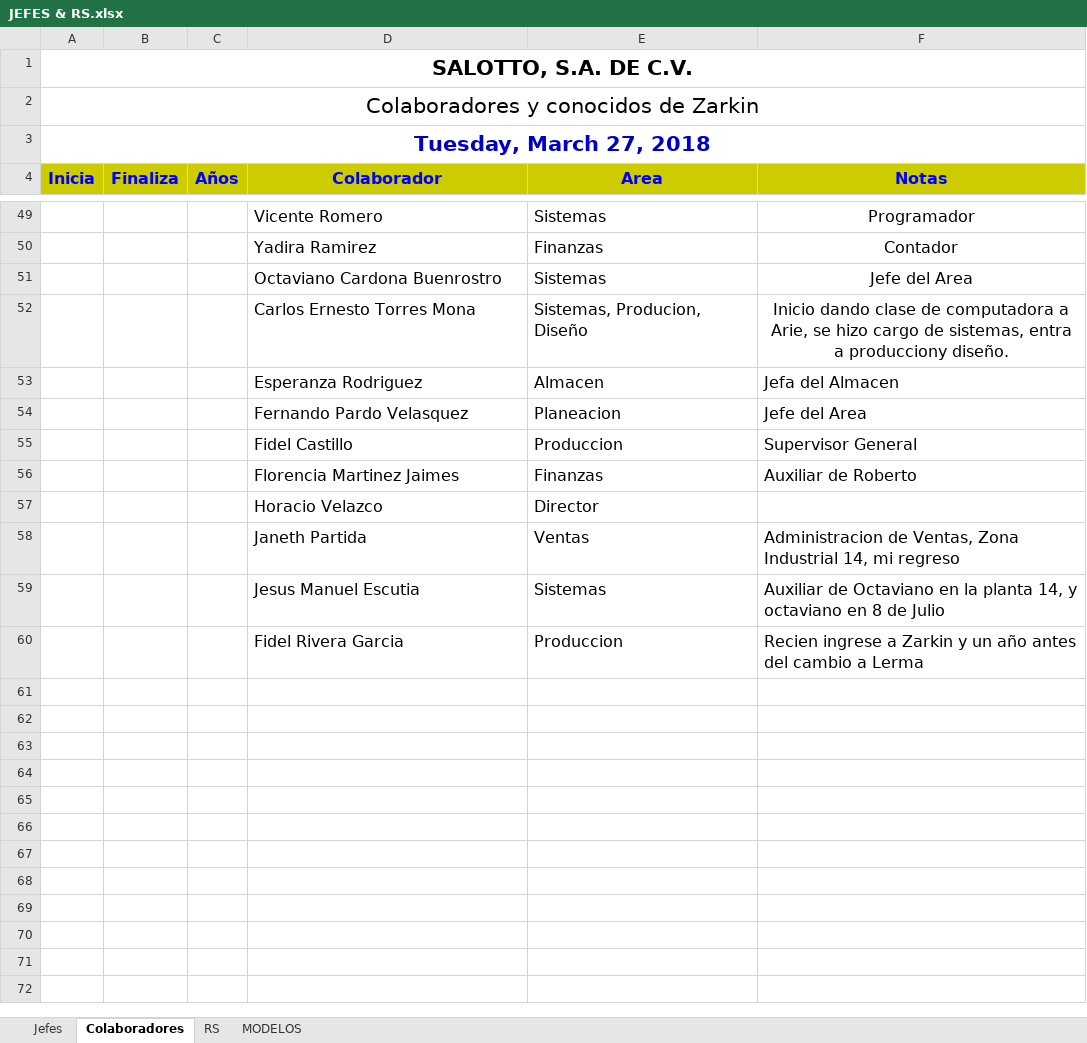
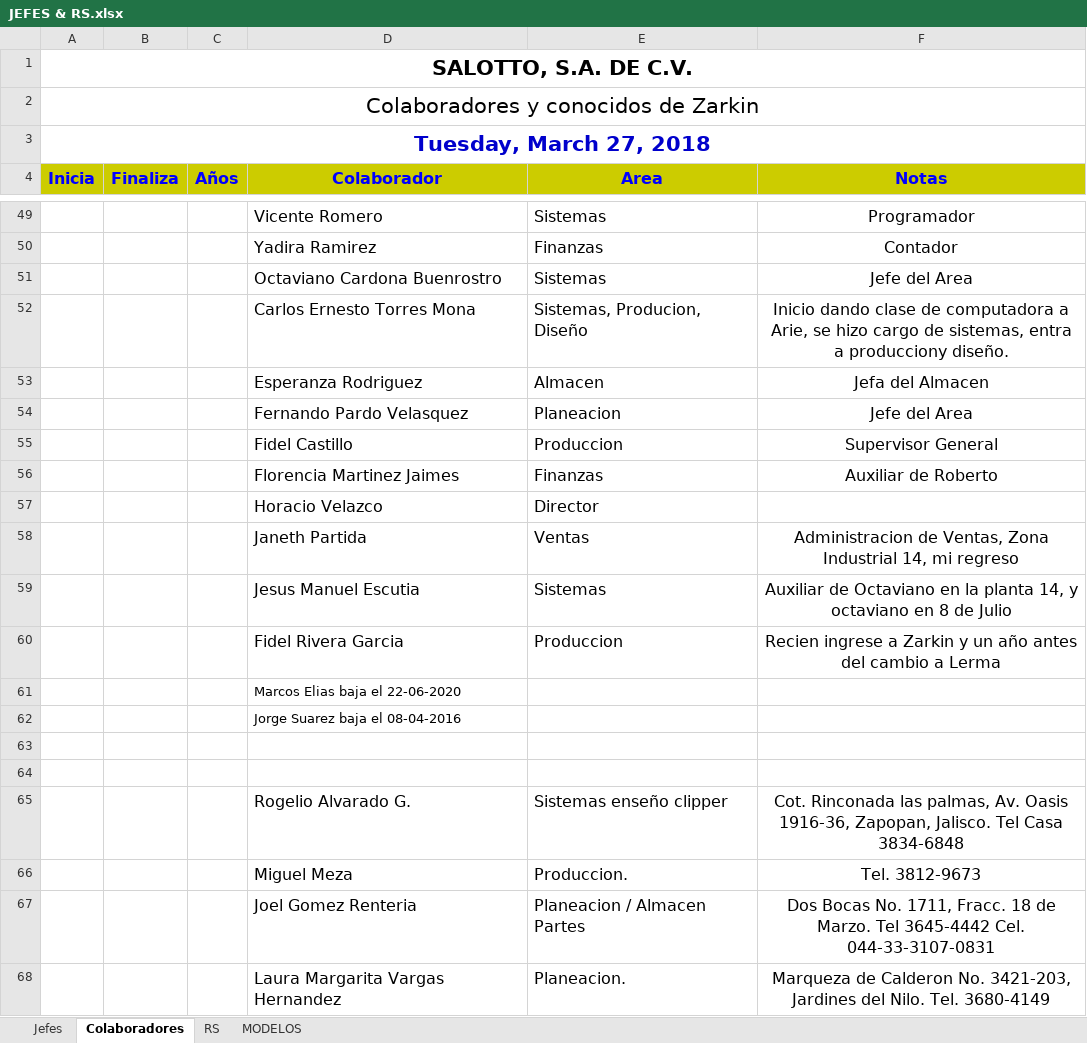
Before and after one commit to vcuevar/al_maletin, an Excel workbook: JEFES & RS.xlsx, sheet Colaboradores, drawn as a sheet; only a part is shown, gaps mark what is left out; values as stored, in another font and other column widths than the file's, no borders; charts and pictures not drawn; the diff names each change by its address in the sheet, - before the commit and + after, or states it on an @@ line.

```diff
--- a/JEFES & RS.xlsx (sheet Colaboradores)
+++ b/JEFES & RS.xlsx (sheet Colaboradores)
-F53:F56 alignment: left
+F53:F56 alignment: center
-F58:F60 alignment: left
+F58:F60 alignment: center
+row 61:  |  |  | Marcos Elias baja el 22-06-2020
+row 62:  |  |  | Jorge Suarez baja el 08-04-2016
+row 63: (empty)
+row 64: (empty)
+row 65:  |  |  | Rogelio Alvarado G. | Sistemas enseño clipper | Cot. Rinconada las palmas, Av. Oasis 1916-36, Zapopan, Jalisco. Tel Casa 3834-6848
+row 66:  |  |  | Miguel Meza | Produccion. | Tel. 3812-9673
+row 67:  |  |  | Joel Gomez Renteria | Planeacion / Almacen Partes | Dos Bocas No. 1711, Fracc. 18 de Marzo. Tel 3645-4442 Cel. 044-33-3107-0831
+row 68:  |  |  | Laura Margarita Vargas Hernandez | Planeacion. | Marqueza de Calderon No. 3421-203, Jardines del Nilo. Tel. 3680-4149
```
Also changed, not shown: sheet RS, charts or pictures, 18 other files.
